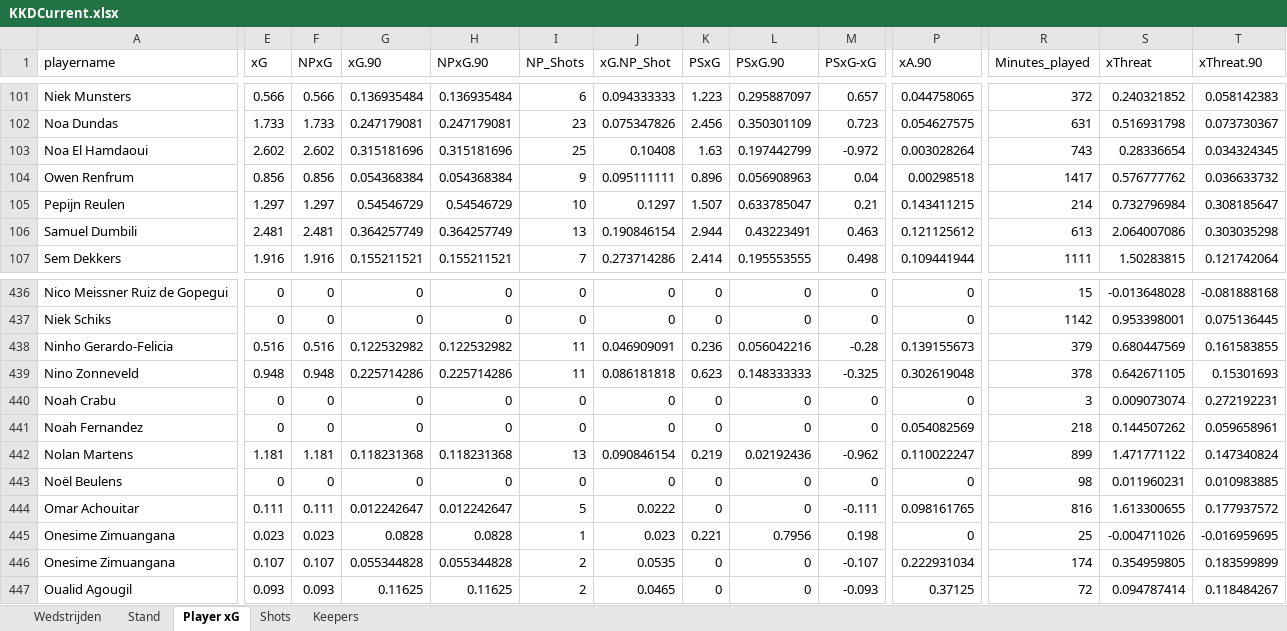
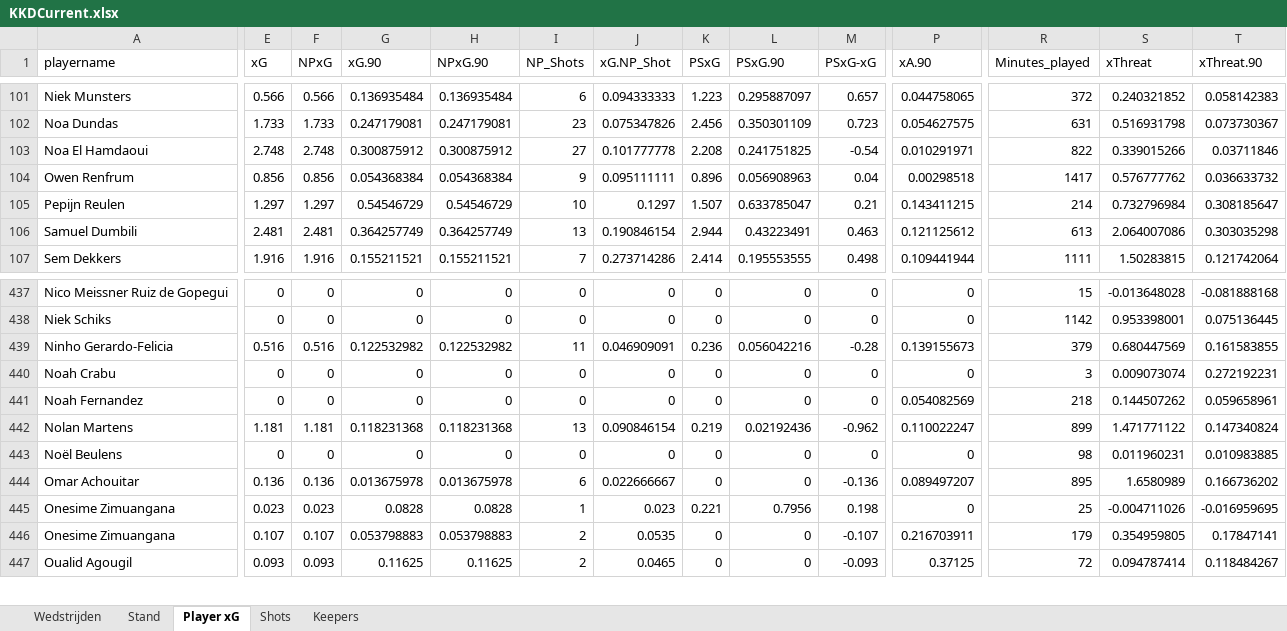
Before and after one commit to RobinKoetsier/plotrepo, an Excel workbook: data/KKDCurrent.xlsx, sheet Player xG, drawn as a sheet; only a part is shown, gaps mark what is left out; values as stored, in another font and other column widths than the file's, no borders; removed rows and columns are numbered as before the commit, all else as after; rows hold the shown columns only; the diff covers the shown part only; the diff names each change by its address in the sheet, - before the commit and + after, or states it on an @@ line.

```diff
--- a/data/KKDCurrent.xlsx (sheet Player xG)
+++ b/data/KKDCurrent.xlsx (sheet Player xG)
-E103 (xG): 2.602
+E103 (xG): 2.748
-F103 (NPxG): 2.602
+F103 (NPxG): 2.748
-G103 (xG.90): 0.315181696
+G103 (xG.90): 0.300875912
-H103 (NPxG.90): 0.315181696
+H103 (NPxG.90): 0.300875912
-I103 (NP_Shots): 25
+I103 (NP_Shots): 27
-J103 (xG.NP_Shot): 0.10408
+J103 (xG.NP_Shot): 0.101777778
-K103 (PSxG): 1.63
+K103 (PSxG): 2.208
-L103 (PSxG.90): 0.197442799
+L103 (PSxG.90): 0.241751825
-M103 (PSxG-xG): -0.972
+M103 (PSxG-xG): -0.54
-P103 (xA.90): 0.003028264
+P103 (xA.90): 0.010291971
-R103 (Minutes_played): 743
+R103 (Minutes_played): 822
-S103 (xThreat): 0.28336654
+S103 (xThreat): 0.339015266
-T103 (xThreat.90): 0.034324345
+T103 (xThreat.90): 0.03711846
-row 439: Nino Zonneveld | 0.948 | 0.948 | 0.225714286 | 0.225714286 | 11 | 0.086181818 | 0.623 | 0.148333333 | -0.325 | 0.302619048 | 378 | 0.642671105 | 0.15301693
-E444 (xG): 0.111
+E444 (xG): 0.136
-F444 (NPxG): 0.111
+F444 (NPxG): 0.136
-G444 (xG.90): 0.012242647
+G444 (xG.90): 0.013675978
-H444 (NPxG.90): 0.012242647
+H444 (NPxG.90): 0.013675978
-I444 (NP_Shots): 5
+I444 (NP_Shots): 6
-J444 (xG.NP_Shot): 0.0222
+J444 (xG.NP_Shot): 0.022666667
-M444 (PSxG-xG): -0.111
+M444 (PSxG-xG): -0.136
-P444 (xA.90): 0.098161765
+P444 (xA.90): 0.089497207
-R444 (Minutes_played): 816
+R444 (Minutes_played): 895
-S444 (xThreat): 1.613300655
+S444 (xThreat): 1.6580989
-T444 (xThreat.90): 0.177937572
+T444 (xThreat.90): 0.166736202
-G446 (xG.90): 0.055344828
+G446 (xG.90): 0.053798883
-H446 (NPxG.90): 0.055344828
+H446 (NPxG.90): 0.053798883
-P446 (xA.90): 0.222931034
+P446 (xA.90): 0.216703911
-R446 (Minutes_played): 174
+R446 (Minutes_played): 179
-T446 (xThreat.90): 0.183599899
+T446 (xThreat.90): 0.17847141
```
Also changed, not shown: 3 added rows, 2 removed rows and 222 edited cells elsewhere in this sheet, sheet Shots, sheet Stand, sheet Keepers, sheet Wedstrijden, 1 other file.
